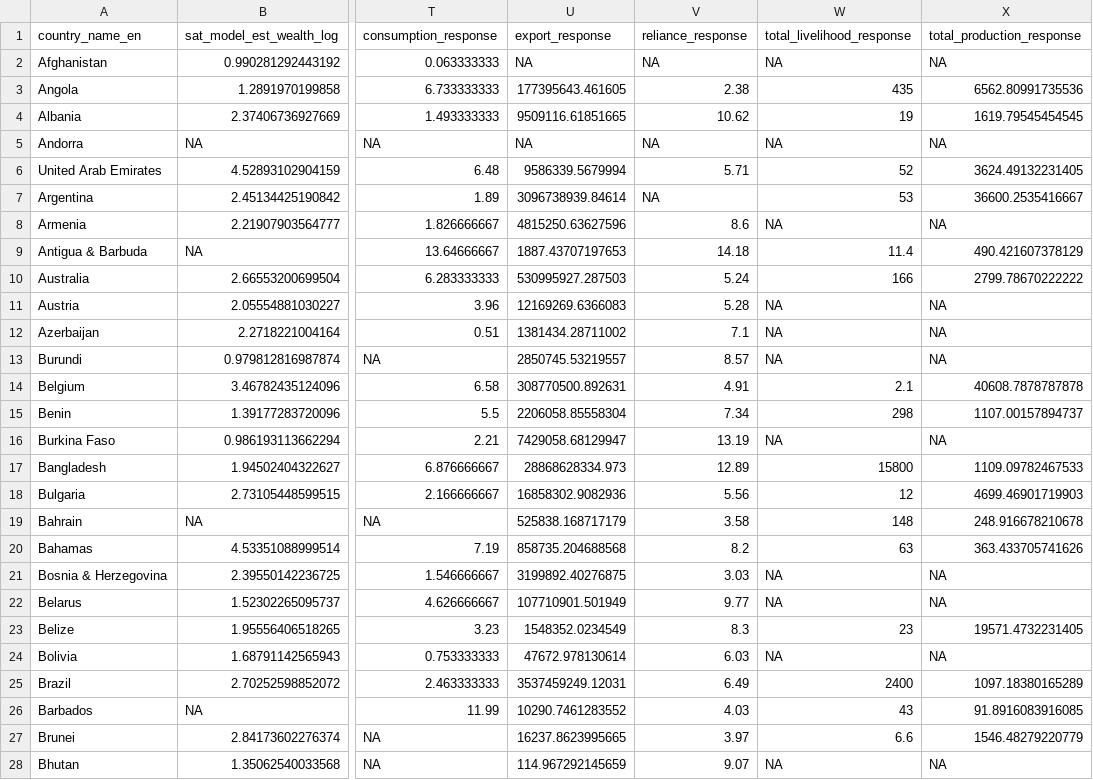
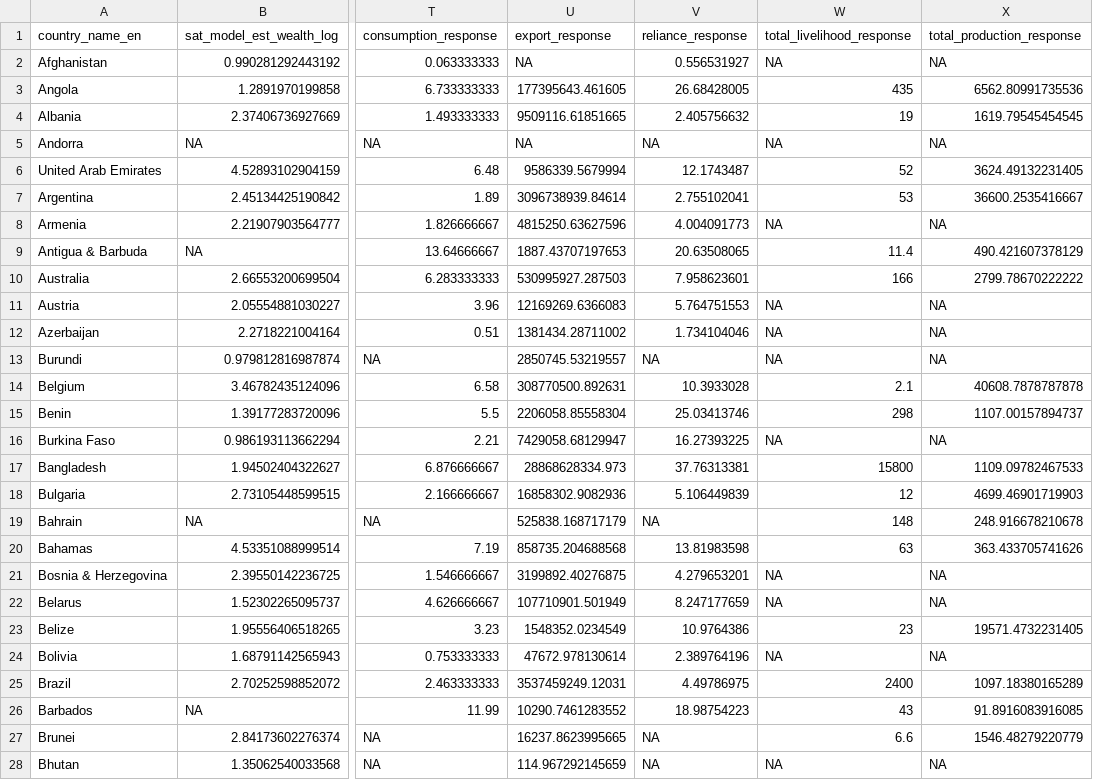
Before and after one commit to zachkoehn/aquatic_food_justice_model, a CSV file: bayesian_model_variables.csv, drawn as a sheet; only a part is shown, gaps mark what is left out; the diff covers the shown part only; the diff names each change by its address in the sheet, - before the commit and + after, or states it on an @@ line.

Commit message:
cleaned up variables

```diff
--- a/bayesian_model_variables.csv
+++ b/bayesian_model_variables.csv
-V2 (reliance_response): NA
+V2 (reliance_response): 0.556531927
-V3 (reliance_response): 2.38
+V3 (reliance_response): 26.68428005
-V4 (reliance_response): 10.62
+V4 (reliance_response): 2.405756632
-V6 (reliance_response): 5.71
+V6 (reliance_response): 12.1743487
-V7 (reliance_response): NA
+V7 (reliance_response): 2.755102041
-V8 (reliance_response): 8.6
+V8 (reliance_response): 4.004091773
-V9 (reliance_response): 14.18
+V9 (reliance_response): 20.63508065
-V10 (reliance_response): 5.24
+V10 (reliance_response): 7.958623601
-V11 (reliance_response): 5.28
+V11 (reliance_response): 5.764751553
-V12 (reliance_response): 7.1
+V12 (reliance_response): 1.734104046
-V13 (reliance_response): 8.57
+V13 (reliance_response): NA
-V14 (reliance_response): 4.91
+V14 (reliance_response): 10.3933028
-V15 (reliance_response): 7.34
+V15 (reliance_response): 25.03413746
-V16 (reliance_response): 13.19
+V16 (reliance_response): 16.27393225
-V17 (reliance_response): 12.89
+V17 (reliance_response): 37.76313381
-V18 (reliance_response): 5.56
+V18 (reliance_response): 5.106449839
-V19 (reliance_response): 3.58
+V19 (reliance_response): NA
-V20 (reliance_response): 8.2
+V20 (reliance_response): 13.81983598
-V21 (reliance_response): 3.03
+V21 (reliance_response): 4.279653201
-V22 (reliance_response): 9.77
+V22 (reliance_response): 8.247177659
-V23 (reliance_response): 8.3
+V23 (reliance_response): 10.9764386
-V24 (reliance_response): 6.03
+V24 (reliance_response): 2.389764196
-V25 (reliance_response): 6.49
+V25 (reliance_response): 4.49786975
-V26 (reliance_response): 4.03
+V26 (reliance_response): 18.98754223
-V27 (reliance_response): 3.97
+V27 (reliance_response): NA
-V28 (reliance_response): 9.07
+V28 (reliance_response): NA
```
Also changed, not shown: 153 edited cells elsewhere in this file.
